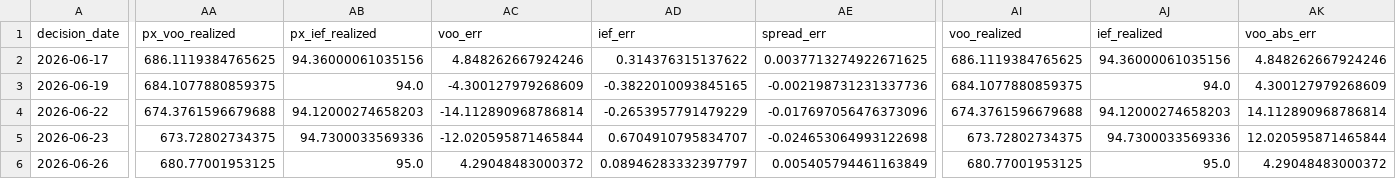
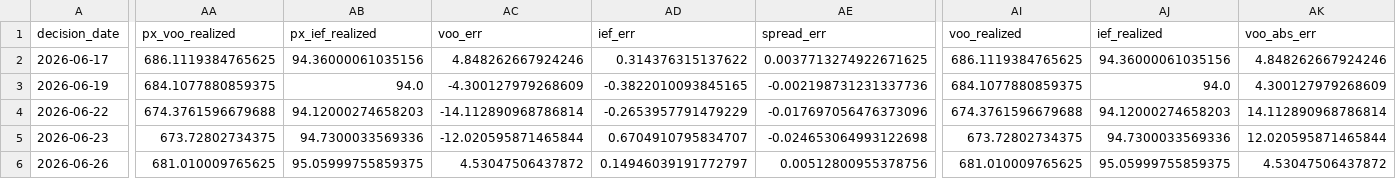
Before and after one commit to salemmorelli1/Price-Call, a CSV file: artifacts_part3/prediction_log.csv, drawn as a sheet; only a part is shown, gaps mark what is left out; the diff covers the shown part only; the diff names each change by its address in the sheet, - before the commit and + after, or states it on an @@ line.

```diff
--- a/artifacts_part3/prediction_log.csv
+++ b/artifacts_part3/prediction_log.csv
-AA6 (px_voo_realized): 680.77001953125
+AA6 (px_voo_realized): 681.010009765625
-AB6 (px_ief_realized): 95.0
+AB6 (px_ief_realized): 95.05999755859375
-AC6 (voo_err): 4.29048483000372
+AC6 (voo_err): 4.53047506437872
-AD6 (ief_err): 0.08946283332397797
+AD6 (ief_err): 0.14946039191772797
-AE6 (spread_err): 0.005405794461163849
+AE6 (spread_err): 0.00512800955378756
-AI6 (voo_realized): 680.77001953125
+AI6 (voo_realized): 681.010009765625
-AJ6 (ief_realized): 95.0
+AJ6 (ief_realized): 95.05999755859375
-AK6 (voo_abs_err): 4.29048483000372
+AK6 (voo_abs_err): 4.53047506437872
```
Also changed, not shown: 3 edited cells elsewhere in this file.
